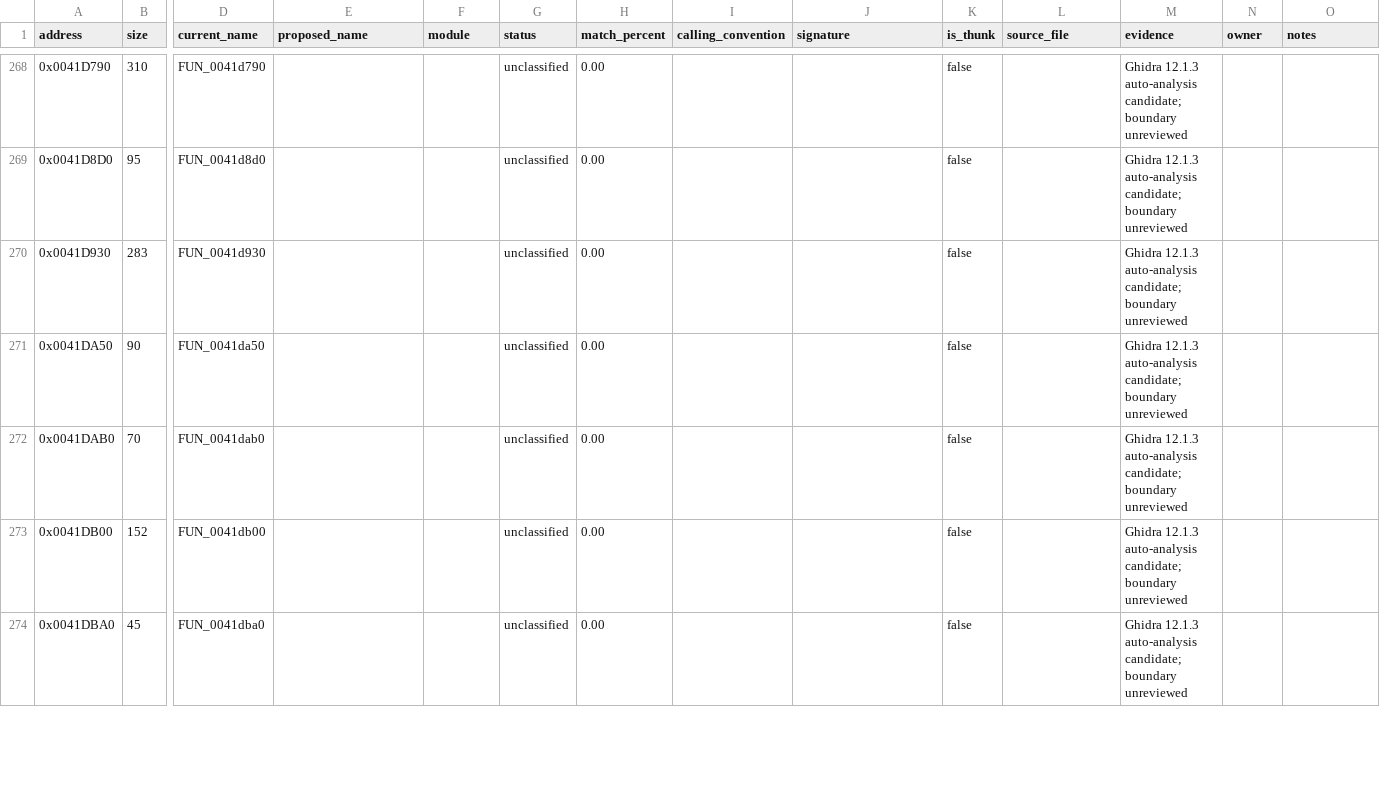
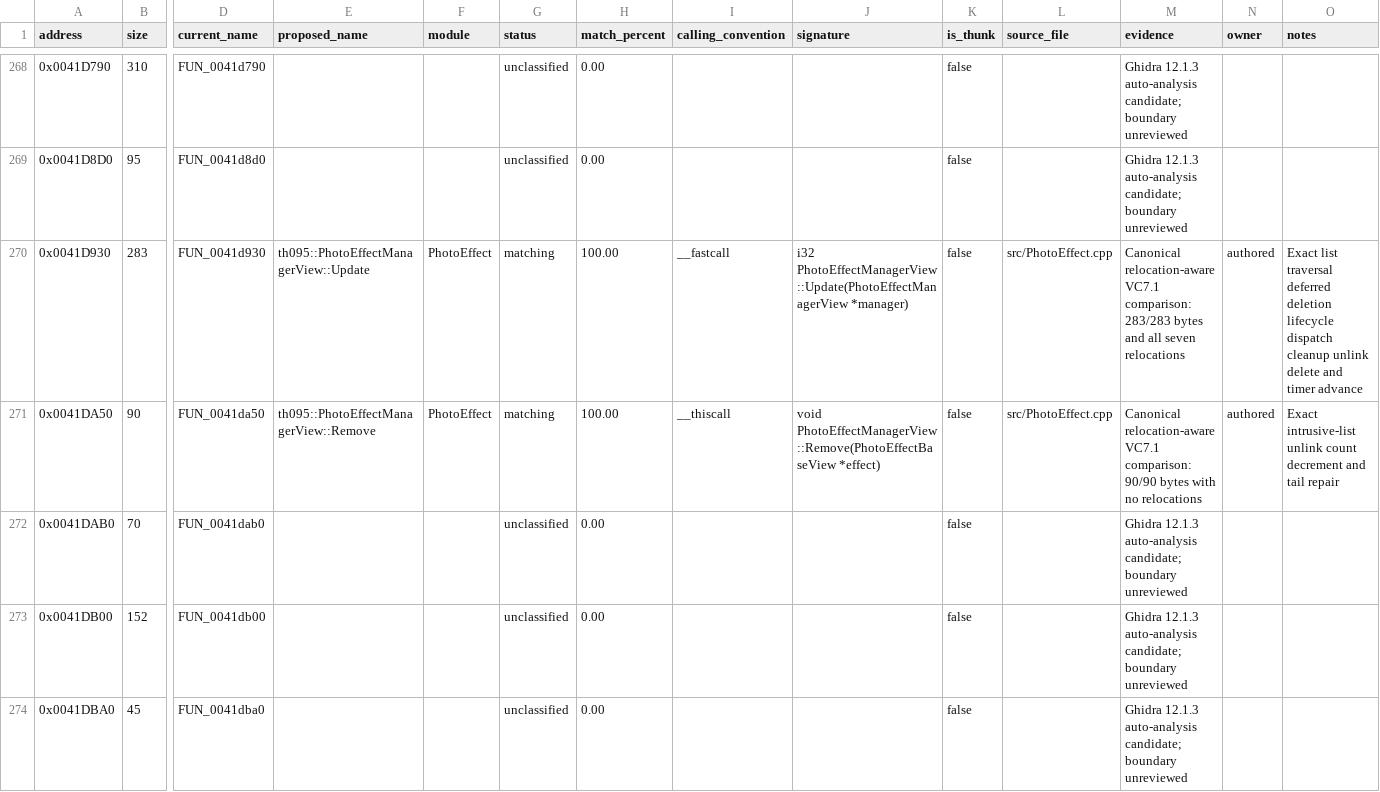
Before and after one commit to N0zoM1z0/th095, a CSV file: config/functions.csv, drawn as a sheet; only a part is shown, gaps mark what is left out; the diff names each change by its address in the sheet, - before the commit and + after, or states it on an @@ line.

Commit message:
Reconstruct TH095 photo effect manager updates

```diff
--- a/config/functions.csv
+++ b/config/functions.csv
-E270 (proposed_name): (empty)
+E270 (proposed_name): th095::PhotoEffectManagerView::Update
-F270:F271 (module): (empty)
+F270:F271 (module): PhotoEffect
-G270:G271 (status): unclassified
+G270:G271 (status): matching
-H270:H271 (match_percent): 0.00
+H270:H271 (match_percent): 100.00
-I270 (calling_convention): (empty)
+I270 (calling_convention): __fastcall
-J270 (signature): (empty)
+J270 (signature): i32 PhotoEffectManagerView::Update(PhotoEffectManagerView *manager)
-L270:L271 (source_file): (empty)
+L270:L271 (source_file): src/PhotoEffect.cpp
-M270 (evidence): Ghidra 12.1.3 auto-analysis candidate; boundary unreviewed
+M270 (evidence): Canonical relocation-aware VC7.1 comparison: 283/283 bytes and all seven relocations
-N270:N271 (owner): (empty)
+N270:N271 (owner): authored
-O270 (notes): (empty)
+O270 (notes): Exact list traversal deferred deletion lifecycle dispatch cleanup unlink delete and timer advance
-E271 (proposed_name): (empty)
+E271 (proposed_name): th095::PhotoEffectManagerView::Remove
-I271 (calling_convention): (empty)
+I271 (calling_convention): __thiscall
-J271 (signature): (empty)
+J271 (signature): void PhotoEffectManagerView::Remove(PhotoEffectBaseView *effect)
-M271 (evidence): Ghidra 12.1.3 auto-analysis candidate; boundary unreviewed
+M271 (evidence): Canonical relocation-aware VC7.1 comparison: 90/90 bytes with no relocations
-O271 (notes): (empty)
+O271 (notes): Exact intrusive-list unlink count decrement and tail repair
```
Also changed, not shown: config/function-origins.csv, config/implemented.csv, 8 other files.
